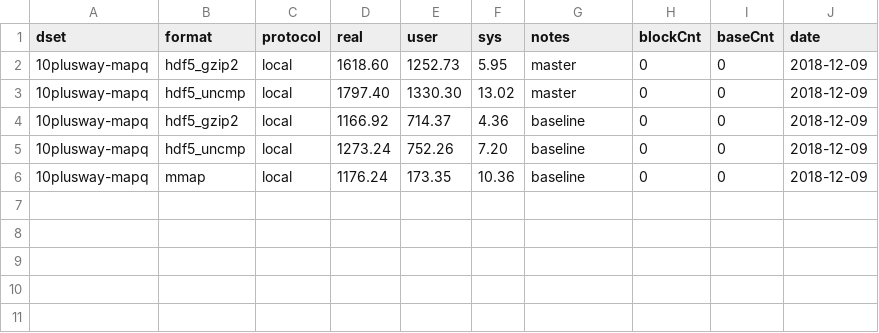
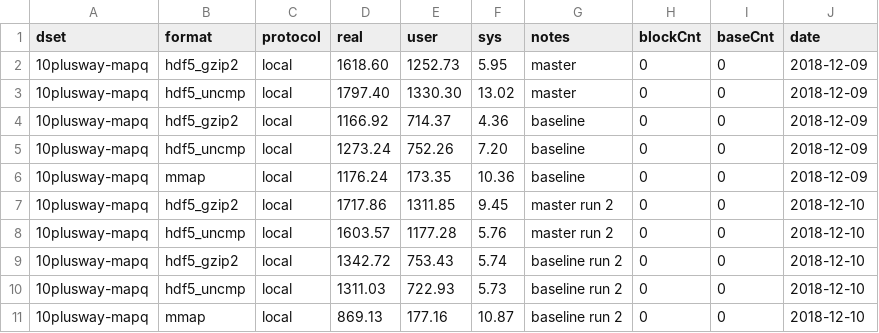
Before and after one commit to diekhans/hal-benchmarks, a TSV file: docs/10plusway-mapq.hal2maf.local.tsv, drawn as a sheet; the diff names each change by its address in the sheet, - before the commit and + after, or states it on an @@ line.

```diff
--- a/docs/10plusway-mapq.hal2maf.local.tsv
+++ b/docs/10plusway-mapq.hal2maf.local.tsv
+row 7: 10plusway-mapq | hdf5_gzip2 | local | 1717.86 | 1311.85 | 9.45 | master run 2 | 0 | 0 | 2018-12-10
+row 8: 10plusway-mapq | hdf5_uncmp | local | 1603.57 | 1177.28 | 5.76 | master run 2 | 0 | 0 | 2018-12-10
+row 9: 10plusway-mapq | hdf5_gzip2 | local | 1342.72 | 753.43 | 5.74 | baseline run 2 | 0 | 0 | 2018-12-10
+row 10: 10plusway-mapq | hdf5_uncmp | local | 1311.03 | 722.93 | 5.73 | baseline run 2 | 0 | 0 | 2018-12-10
+row 11: 10plusway-mapq | mmap | local | 869.13 | 177.16 | 10.87 | baseline run 2 | 0 | 0 | 2018-12-10
```
Also changed, not shown: docs/10plusway-mapq.hal2maf.udc.tsv, 1 other file.
